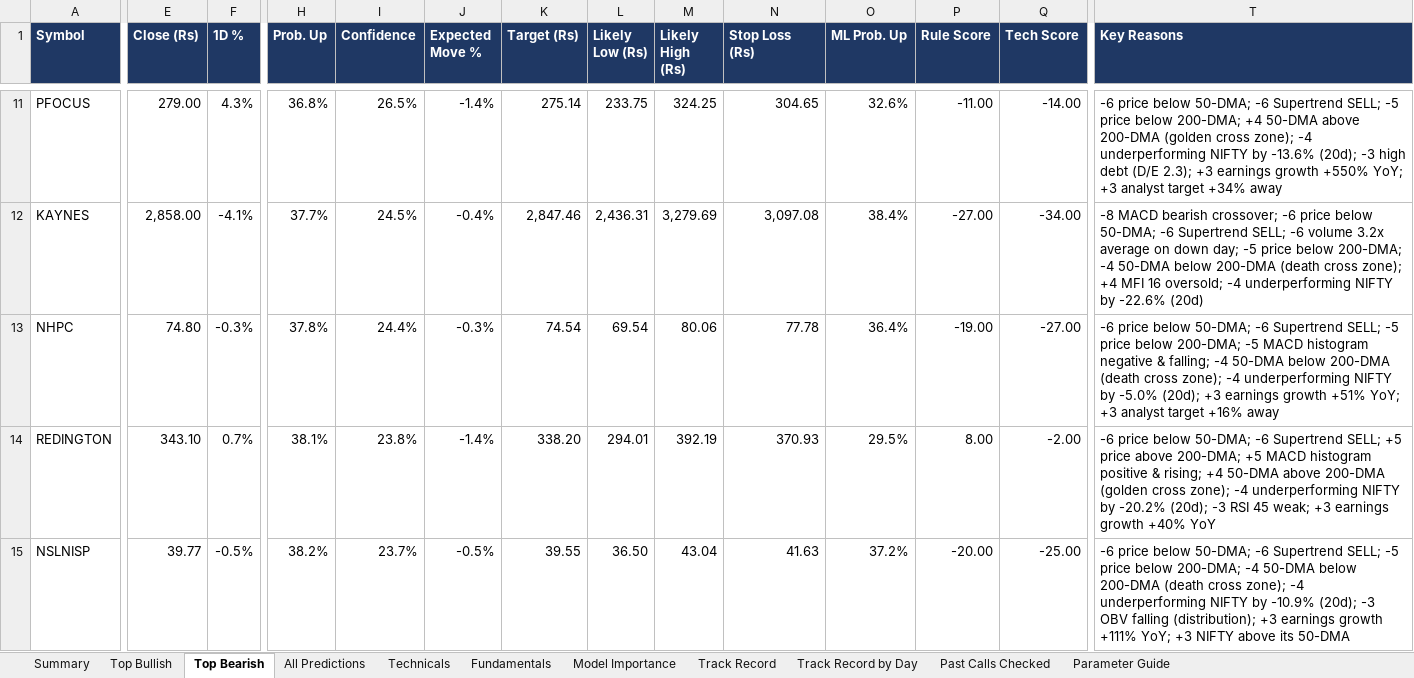
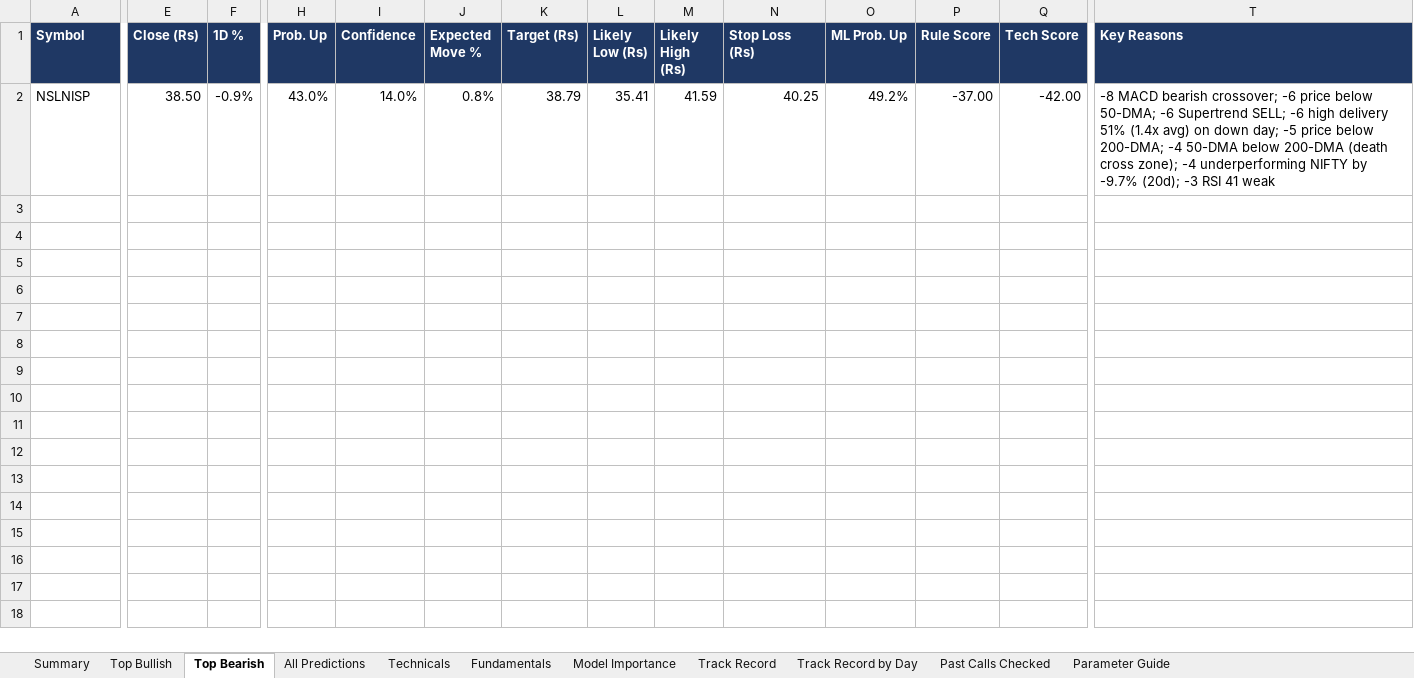
Before and after one commit to Ishan2506/MarketAgent, an Excel workbook: reports/Latest_Market_Prediction.xlsx, sheet Top Bearish, drawn as a sheet; only a part is shown, gaps mark what is left out; values as stored, in another font and other column widths than the file's, no borders; conditional formats not drawn; removed rows and columns are numbered as before the commit, all else as after; rows hold the shown columns only; the diff covers the shown part only; the diff names each change by its address in the sheet, - before the commit and + after, or states it on an @@ line.

```diff
--- a/reports/Latest_Market_Prediction.xlsx (sheet Top Bearish)
+++ b/reports/Latest_Market_Prediction.xlsx (sheet Top Bearish)
-row 11: PFOCUS | 279.00 | 4.3% | 36.8% | 26.5% | -1.4% | 275.14 | 233.75 | 324.25 | 304.65 | 32.6% | -11.00 | -14.00 | -6 price below 50-DMA; -6 Supertrend SELL; -5 price below 200-DMA; +4 50-DMA above 200-DMA (golden cross zone); -4 underperforming NIFTY by -13.6% (20d); -3 high debt (D/E 2.3); +3 earnings growth +550% YoY; +3 analyst target +34% away
-row 12: KAYNES | 2,858.00 | -4.1% | 37.7% | 24.5% | -0.4% | 2,847.46 | 2,436.31 | 3,279.69 | 3,097.08 | 38.4% | -27.00 | -34.00 | -8 MACD bearish crossover; -6 price below 50-DMA; -6 Supertrend SELL; -6 volume 3.2x average on down day; -5 price below 200-DMA; -4 50-DMA below 200-DMA (death cross zone); +4 MFI 16 oversold; -4 underperforming NIFTY by -22.6% (20d)
-row 13: NHPC | 74.80 | -0.3% | 37.8% | 24.4% | -0.3% | 74.54 | 69.54 | 80.06 | 77.78 | 36.4% | -19.00 | -27.00 | -6 price below 50-DMA; -6 Supertrend SELL; -5 price below 200-DMA; -5 MACD histogram negative & falling; -4 50-DMA below 200-DMA (death cross zone); -4 underperforming NIFTY by -5.0% (20d); +3 earnings growth +51% YoY; +3 analyst target +16% away
-row 14: REDINGTON | 343.10 | 0.7% | 38.1% | 23.8% | -1.4% | 338.20 | 294.01 | 392.19 | 370.93 | 29.5% | 8.00 | -2.00 | -6 price below 50-DMA; -6 Supertrend SELL; +5 price above 200-DMA; +5 MACD histogram positive & rising; +4 50-DMA above 200-DMA (golden cross zone); -4 underperforming NIFTY by -20.2% (20d); -3 RSI 45 weak; +3 earnings growth +40% YoY
-E2 (Close (Rs)): 39.77
+E2 (Close (Rs)): 38.50
-F2 (1D %): -0.5%
+F2 (1D %): -0.9%
-H2 (Prob. Up): 38.2%
+H2 (Prob. Up): 43.0%
-I2 (Confidence): 23.7%
+I2 (Confidence): 14.0%
-J2 (Expected Move %): -0.5%
+J2 (Expected Move %): 0.8%
-K2 (Target (Rs)): 39.55
+K2 (Target (Rs)): 38.79
-L2 (Likely Low (Rs)): 36.50
+L2 (Likely Low (Rs)): 35.41
-M2 (Likely High (Rs)): 43.04
+M2 (Likely High (Rs)): 41.59
-N2 (Stop Loss (Rs)): 41.63
+N2 (Stop Loss (Rs)): 40.25
-O2 (ML Prob. Up): 37.2%
+O2 (ML Prob. Up): 49.2%
-P2 (Rule Score): -20.00
+P2 (Rule Score): -37.00
-Q2 (Tech Score): -25.00
+Q2 (Tech Score): -42.00
-T2 (Key Reasons): -6 price below 50-DMA; -6 Supertrend SELL; -5 price below 200-DMA; -4 50-DMA below 200-DMA (death cross zone); -4 underperforming NIFTY by -10.9% (20d); -3 OBV falling (distribution); +3 earnings growth +111% YoY; +3 NIFTY above its 50-DMA
+T2 (Key Reasons): -8 MACD bearish crossover; -6 price below 50-DMA; -6 Supertrend SELL; -6 high delivery 51% (1.4x avg) on down day; -5 price below 200-DMA; -4 50-DMA below 200-DMA (death cross zone); -4 underperforming NIFTY by -9.7% (20d); -3 RSI 41 weak
```
Also changed, not shown: 25 removed rows elsewhere in this sheet, sheet Technicals, sheet All Predictions, sheet Past Calls Checked, sheet Top Bullish, sheet Fundamentals, sheet Model Importance, 3 more sheets, 3 other files.
